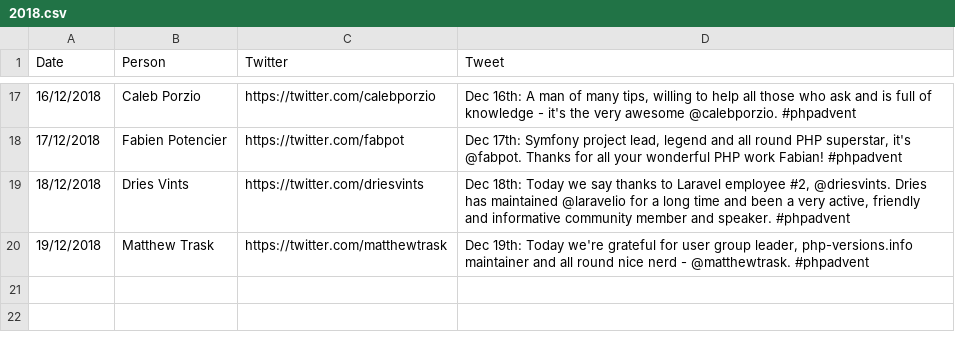
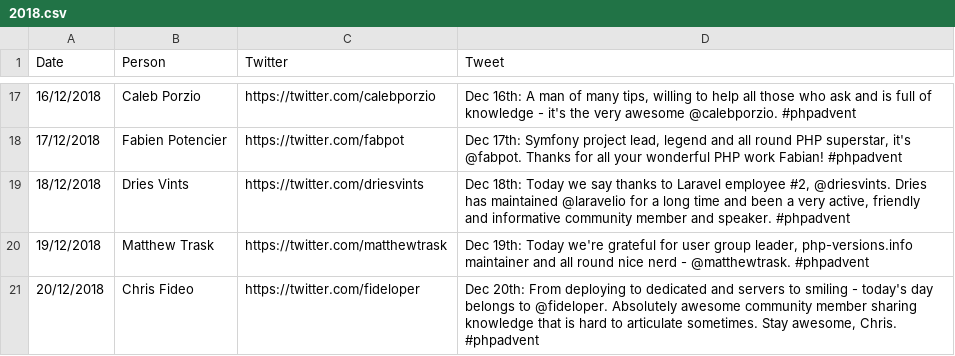
Before and after one commit to ssx/php-advent, a CSV file: 2018.csv, drawn as a sheet; only a part is shown, gaps mark what is left out.

Commit message:
Add Dec 20th

```diff
--- a/2018.csv
+++ b/2018.csv
@@ -20 +20,2 @@ Date,Person,Twitter,Tweet
 19/12/2018,Matthew Trask,https://twitter.com/matthewtrask,"Dec 19th: Today we're grateful for user group leader, php-versions.info maintainer and all round nice nerd - @matthewtrask. #phpadvent"
+20/12/2018,Chris Fideo,https://twitter.com/fideloper,"Dec 20th: From deploying to dedicated and servers to smiling - today's day belongs to @fideloper. Absolutely awesome community member sharing knowledge that is hard to articulate sometimes. Stay awesome, Chris. #phpadvent"
```
